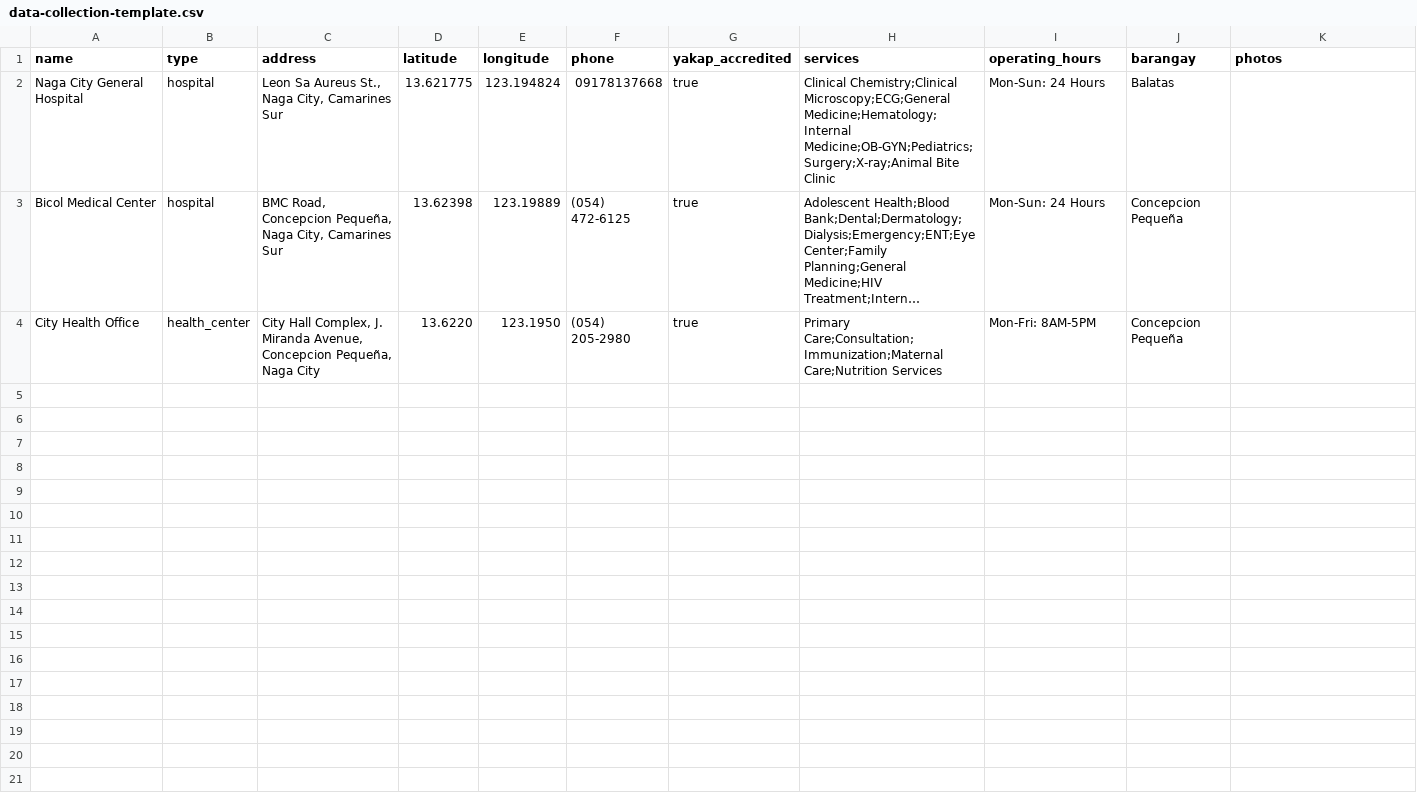
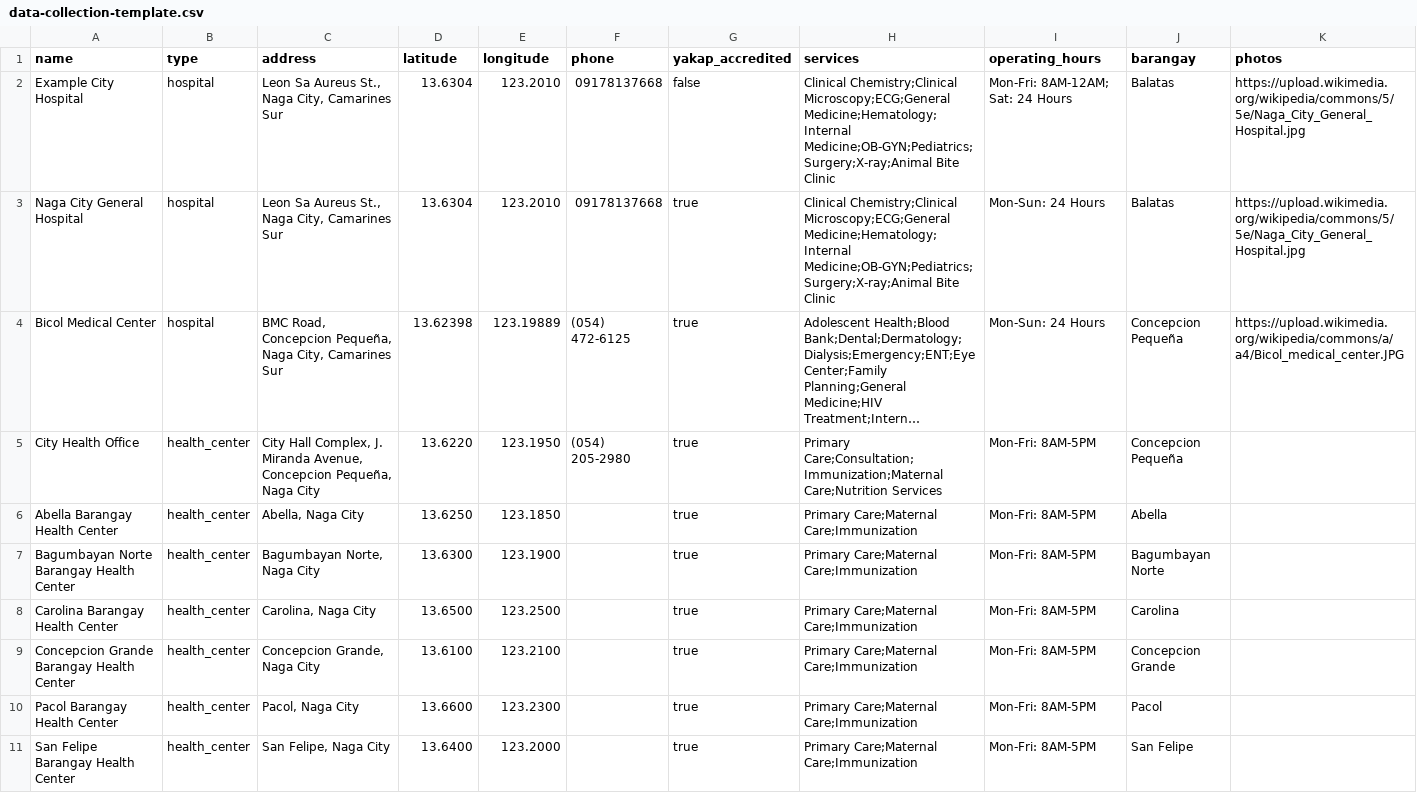
Before and after one commit to jlescarlan11/health, a CSV file: backend/data/data-collection-template.csv, drawn as a sheet; long unchanged cells end in …; addresses are those after the commit; the diff names each change by its address in the sheet, - before the commit and + after, or states it on an @@ line.

Commit message:
fix: data import

```diff
--- a/backend/data/data-collection-template.csv
+++ b/backend/data/data-collection-template.csv
+row 2: Example City Hospital | hospital | Leon Sa Aureus St., Naga City, Camarines Sur | 13.6304 | 123.2010 | 09178137668 | false | Clinical Chemistry;Clinical Microscopy;ECG;General Medicine;Hematology;Internal Medicine;OB-GYN;Pediatrics;Surgery;X-ray;Animal Bite Clinic | Mon-Fri: 8AM-12AM; Sat: 24 Hours | Balatas | https://upload.wikimedia.org/wikipedia/commons/5/5e/Naga_City_General_Hospital.jpg
-D3 (latitude): 13.621775
+D3 (latitude): 13.6304
-E3 (longitude): 123.194824
+E3 (longitude): 123.2010
-K3 (photos): (empty)
+K3 (photos): https://upload.wikimedia.org/wikipedia/commons/5/5e/Naga_City_General_Hospital.jpg
-K4 (photos): (empty)
+K4 (photos): https://upload.wikimedia.org/wikipedia/commons/a/a4/Bicol_medical_center.JPG
+row 6: Abella Barangay Health Center | health_center | Abella, Naga City | 13.6250 | 123.1850 |  | true | Primary Care;Maternal Care;Immunization | Mon-Fri: 8AM-5PM | Abella
+row 7: Bagumbayan Norte Barangay Health Center | health_center | Bagumbayan Norte, Naga City | 13.6300 | 123.1900 |  | true | Primary Care;Maternal Care;Immunization | Mon-Fri: 8AM-5PM | Bagumbayan Norte
+row 8: Carolina Barangay Health Center | health_center | Carolina, Naga City | 13.6500 | 123.2500 |  | true | Primary Care;Maternal Care;Immunization | Mon-Fri: 8AM-5PM | Carolina
+row 9: Concepcion Grande Barangay Health Center | health_center | Concepcion Grande, Naga City | 13.6100 | 123.2100 |  | true | Primary Care;Maternal Care;Immunization | Mon-Fri: 8AM-5PM | Concepcion Grande
+row 10: Pacol Barangay Health Center | health_center | Pacol, Naga City | 13.6600 | 123.2300 |  | true | Primary Care;Maternal Care;Immunization | Mon-Fri: 8AM-5PM | Pacol
+row 11: San Felipe Barangay Health Center | health_center | San Felipe, Naga City | 13.6400 | 123.2000 |  | true | Primary Care;Maternal Care;Immunization | Mon-Fri: 8AM-5PM | San Felipe
```
Also changed, not shown: 10 other files.
